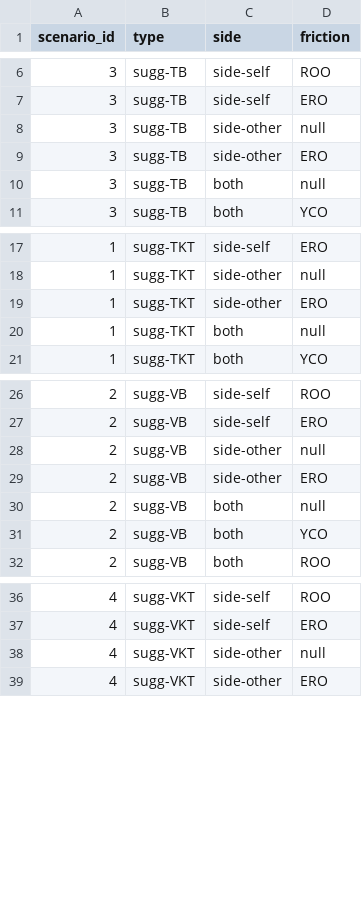
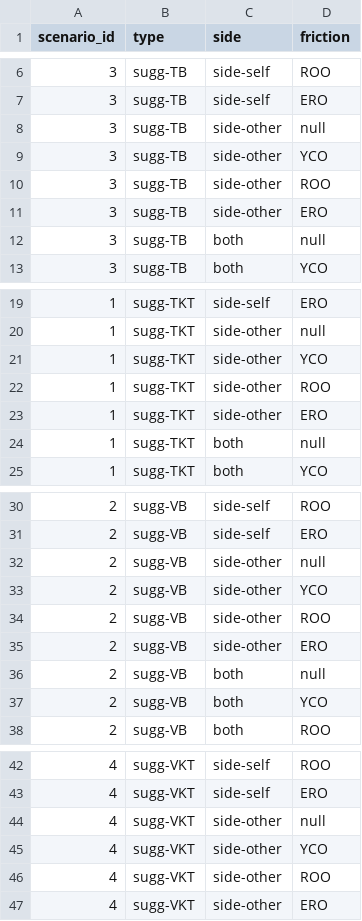
Before and after one commit to ALLAN-DIP/diplomacy-wizard-study, a CSV file: treatments_assignment/treatments.csv, drawn as a sheet; only a part is shown, gaps mark what is left out.

Commit message:
update : treatments updated.

```diff
--- a/treatments_assignment/treatments.csv
+++ b/treatments_assignment/treatments.csv
@@ -8,2 +8,4 @@ scenario_id,type,side,friction
 3,sugg-TB,side-other,null
+3,sugg-TB,side-other,YCO
+3,sugg-TB,side-other,ROO
 3,sugg-TB,side-other,ERO
@@ -18,2 +20,4 @@ scenario_id,type,side,friction
 1,sugg-TKT,side-other,null
+1,sugg-TKT,side-other,YCO
+1,sugg-TKT,side-other,ROO
 1,sugg-TKT,side-other,ERO
@@ -28,2 +32,4 @@ scenario_id,type,side,friction
 2,sugg-VB,side-other,null
+2,sugg-VB,side-other,YCO
+2,sugg-VB,side-other,ROO
 2,sugg-VB,side-other,ERO
@@ -38,2 +44,4 @@ scenario_id,type,side,friction
 4,sugg-VKT,side-other,null
+4,sugg-VKT,side-other,YCO
+4,sugg-VKT,side-other,ROO
 4,sugg-VKT,side-other,ERO
```
Also changed, not shown: 1 other file.
